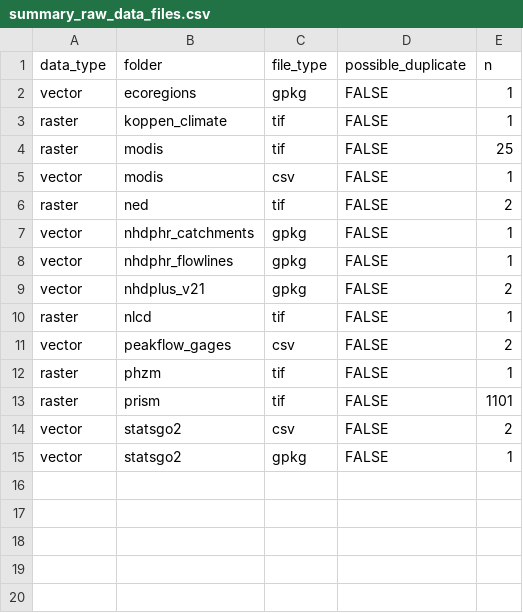
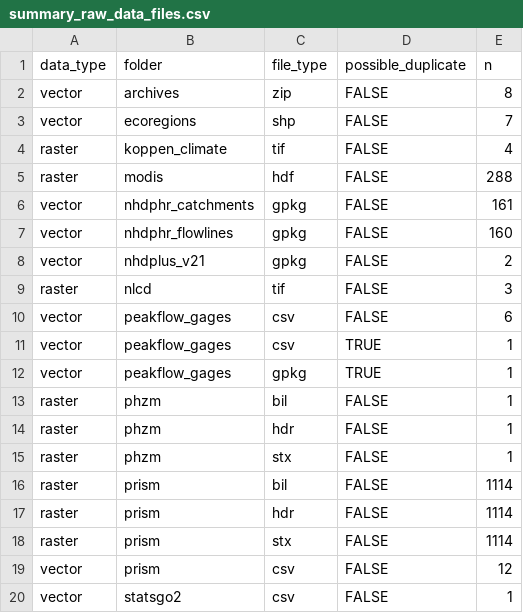
Before and after one commit to cjtinant/FFA_regional-skew, a CSV file: data/log/summary_raw_data_files.csv, drawn as a sheet.

```diff
--- a/data/log/summary_raw_data_files.csv
+++ b/data/log/summary_raw_data_files.csv
@@ -1,15 +1,20 @@
 data_type,folder,file_type,possible_duplicate,n
-vector,ecoregions,gpkg,FALSE,1
-raster,koppen_climate,tif,FALSE,1
-raster,modis,tif,FALSE,25
-vector,modis,csv,FALSE,1
-raster,ned,tif,FALSE,2
-vector,nhdphr_catchments,gpkg,FALSE,1
-vector,nhdphr_flowlines,gpkg,FALSE,1
+vector,archives,zip,FALSE,8
+vector,ecoregions,shp,FALSE,7
+raster,koppen_climate,tif,FALSE,4
+raster,modis,hdf,FALSE,288
+vector,nhdphr_catchments,gpkg,FALSE,161
+vector,nhdphr_flowlines,gpkg,FALSE,160
 vector,nhdplus_v21,gpkg,FALSE,2
-raster,nlcd,tif,FALSE,1
-vector,peakflow_gages,csv,FALSE,2
-raster,phzm,tif,FALSE,1
-raster,prism,tif,FALSE,1101
-vector,statsgo2,csv,FALSE,2
-vector,statsgo2,gpkg,FALSE,1
+raster,nlcd,tif,FALSE,3
+vector,peakflow_gages,csv,FALSE,6
+vector,peakflow_gages,csv,TRUE,1
+vector,peakflow_gages,gpkg,TRUE,1
+raster,phzm,bil,FALSE,1
+raster,phzm,hdr,FALSE,1
+raster,phzm,stx,FALSE,1
+raster,prism,bil,FALSE,1114
+raster,prism,hdr,FALSE,1114
+raster,prism,stx,FALSE,1114
+vector,prism,csv,FALSE,12
+vector,statsgo2,csv,FALSE,1
```
Also changed, not shown: data/log/raw_feature/feature_file_inventory.csv, data/log/summary_processed_data_files.csv, 2 other files.
